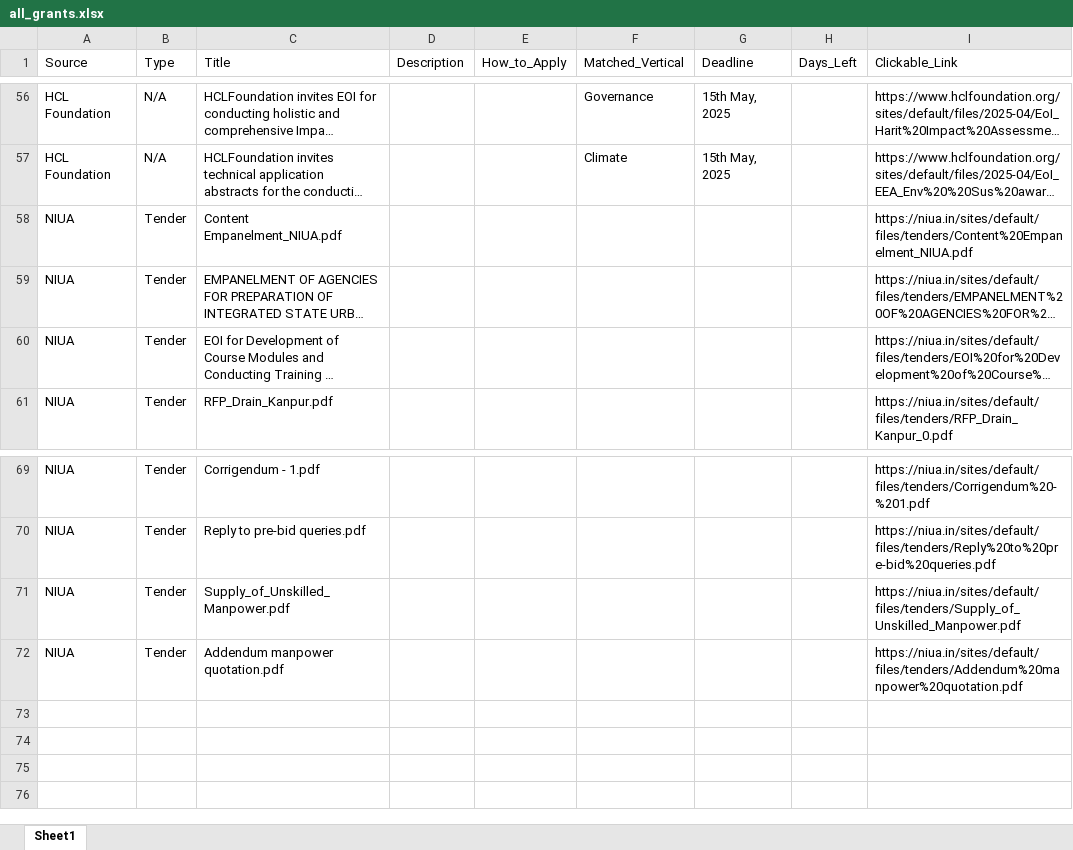
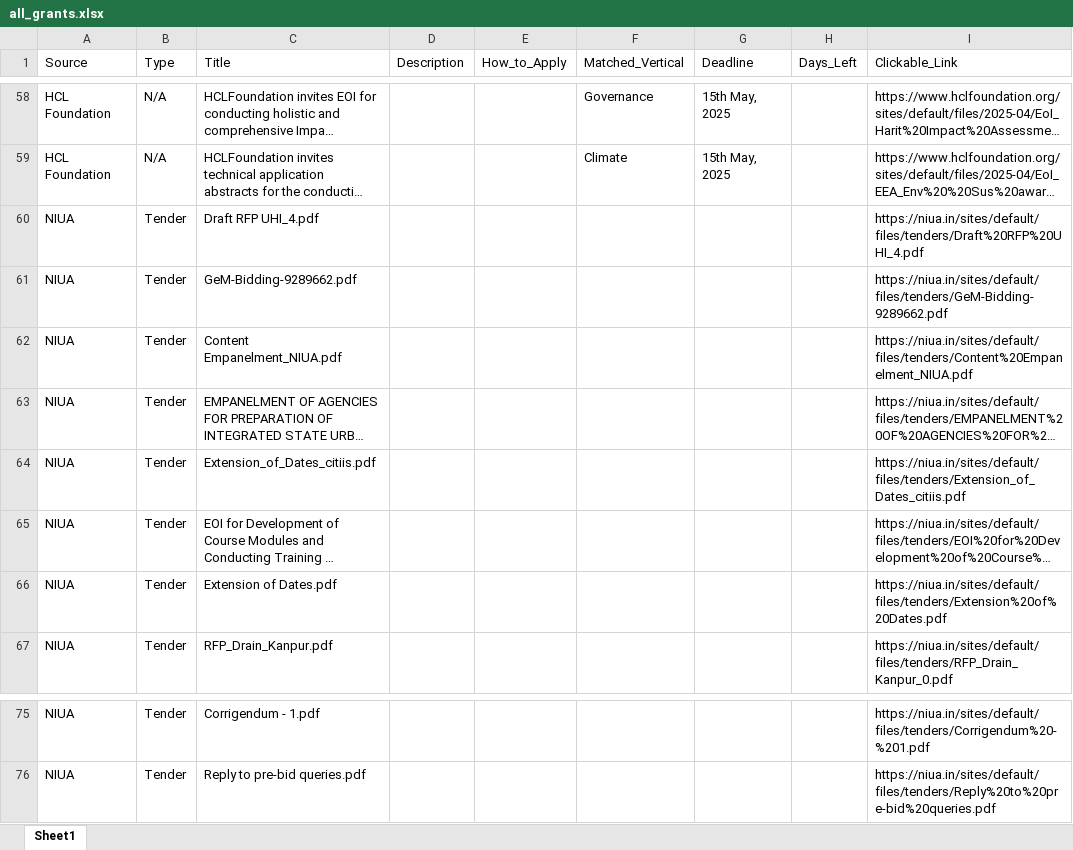
Before and after one commit to RajuSakshena/all-scraping, an Excel workbook: all_grants.xlsx, sheet Sheet1, drawn as a sheet; only a part is shown, gaps mark what is left out; long unchanged cells end in …; values as stored, in another font and other column widths than the file's, no borders; removed rows and columns are numbered as before the commit, all else as after; the diff covers the shown part only; the diff names each change by its address in the sheet, - before the commit and + after, or states it on an @@ line.

```diff
--- a/all_grants.xlsx (sheet Sheet1)
+++ b/all_grants.xlsx (sheet Sheet1)
+row 60: NIUA | Tender | Draft RFP UHI_4.pdf |  |  |  |  |  | https://niua.in/sites/default/files/tenders/Draft%20RFP%20UHI_4.pdf
+row 61: NIUA | Tender | GeM-Bidding-9289662.pdf |  |  |  |  |  | https://niua.in/sites/default/files/tenders/GeM-Bidding-9289662.pdf
+row 64: NIUA | Tender | Extension_of_Dates_citiis.pdf |  |  |  |  |  | https://niua.in/sites/default/files/tenders/Extension_of_Dates_citiis.pdf
+row 66: NIUA | Tender | Extension of Dates.pdf |  |  |  |  |  | https://niua.in/sites/default/files/tenders/Extension%20of%20Dates.pdf
-row 71: NIUA | Tender | Supply_of_Unskilled_Manpower.pdf |  |  |  |  |  | https://niua.in/sites/default/files/tenders/Supply_of_Unskilled_Manpower.pdf
-row 72: NIUA | Tender | Addendum manpower quotation.pdf |  |  |  |  |  | https://niua.in/sites/default/files/tenders/Addendum%20manpower%20quotation.pdf
```
Also changed, not shown: 7 added rows, 5 removed rows and 47 edited cells elsewhere in this sheet.
